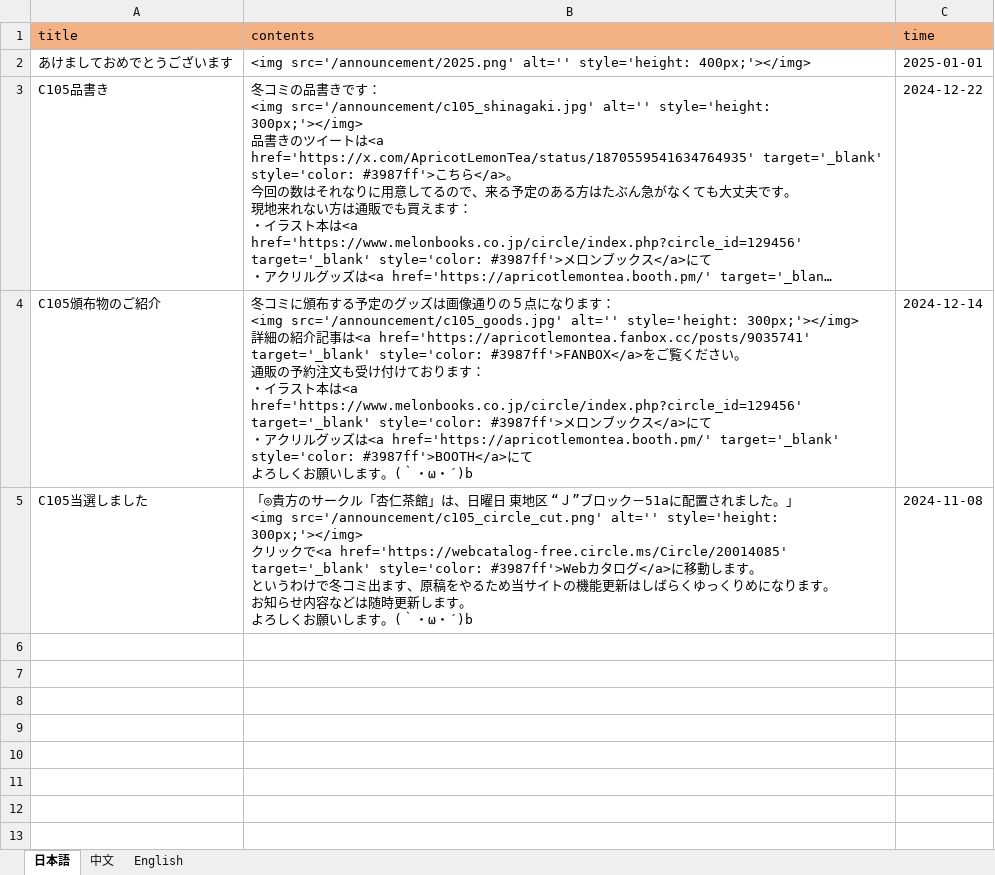
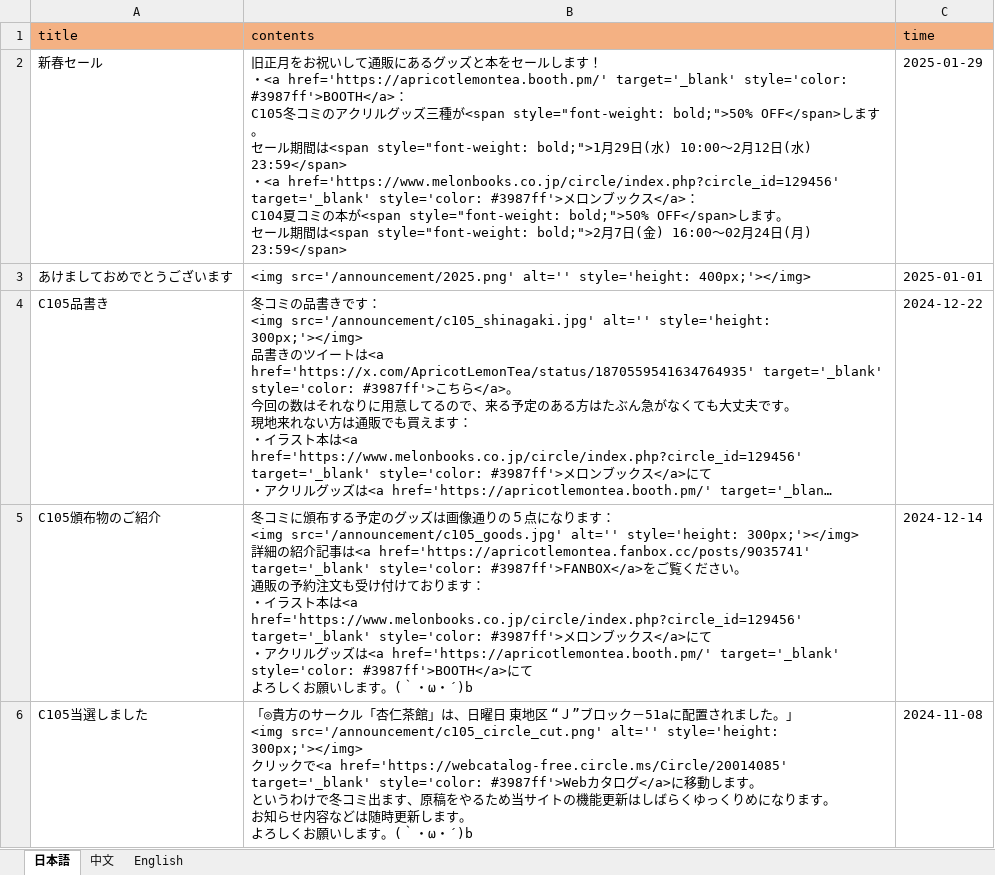
Before and after one commit to ApricotLemonTea/BA-style-homepage, an Excel workbook: public/data/announcement.xlsx, sheet 日本語, drawn as a sheet; long unchanged cells end in …; values as stored, in another font and other column widths than the file's, no borders; ↵ is a line break in a cell; the diff names each change by its address in the sheet, - before the commit and + after, or states it on an @@ line.

```diff
--- a/public/data/announcement.xlsx (sheet 日本語)
+++ b/public/data/announcement.xlsx (sheet 日本語)
+row 2: 新春セール | 旧正月をお祝いして通販にあるグッズと本をセールします！ ↵ ・<a href='https://apricotlemontea.booth.pm/' target='_blank' style='color: #3987ff'>BOOTH</a>： ↵ C105冬コミのアクリルグッズ三種が<span style="font-weight: bold;">50% OFF</span>します。 ↵ セール期間は<span style="font-weight: bold;">1月29日(水) 10:00～2月12日(水) 23:59</span> ↵ ・<a href='https://www.melonbooks.co.jp/circle/index.php?circle_id=129456' target='_blank' style='color: #3987ff'>メロンブックス</a>： ↵ C104夏コミの本が<span style="font-weight: bold;">50% OFF</span>します。 ↵ セール期間は<span style="font-weight: bold;">2月7日(金) 16:00～02月24日(月) 23:59</span> | 2025-01-29
```
Also changed, not shown: sheet 中文, sheet English.
